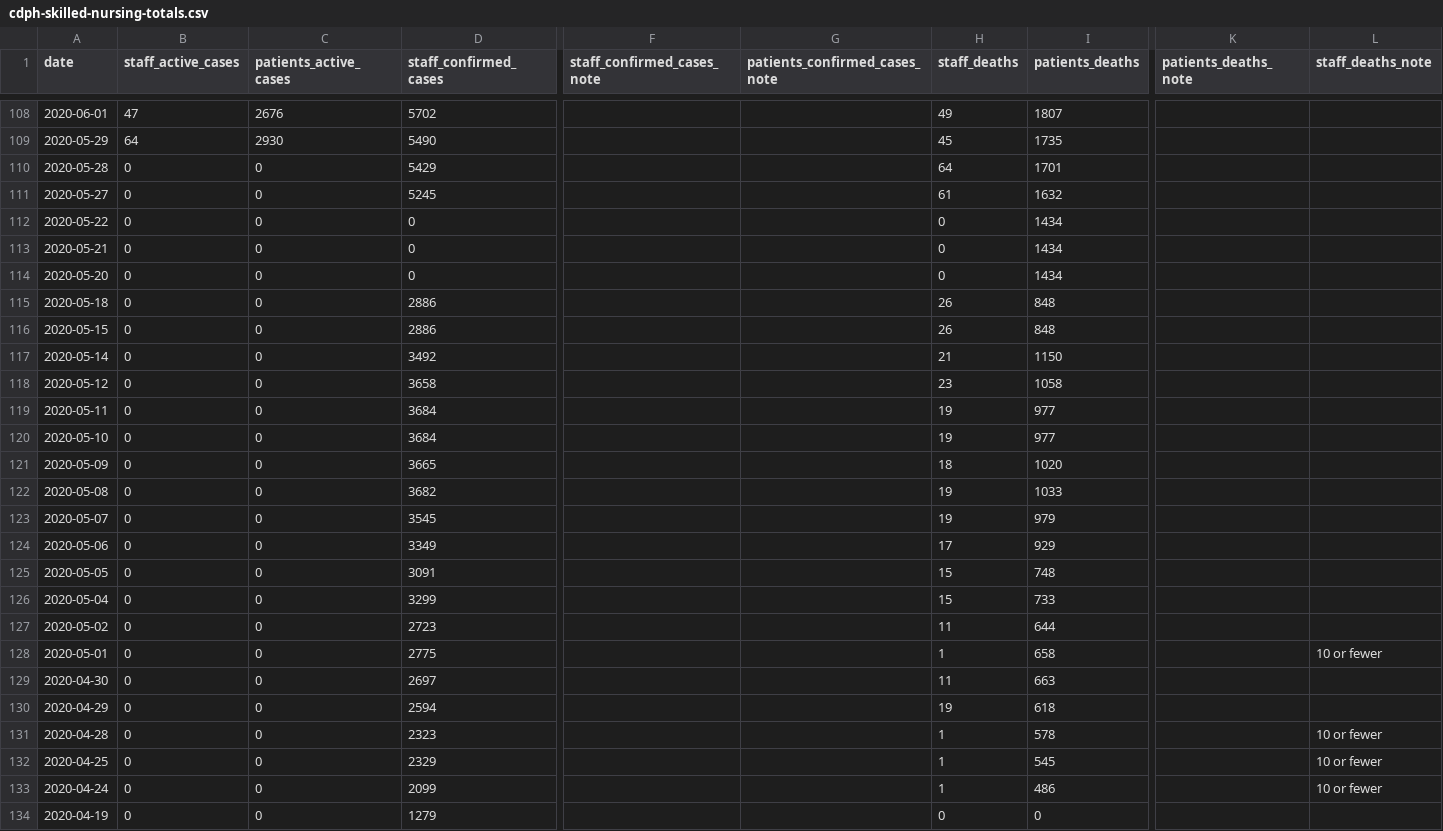
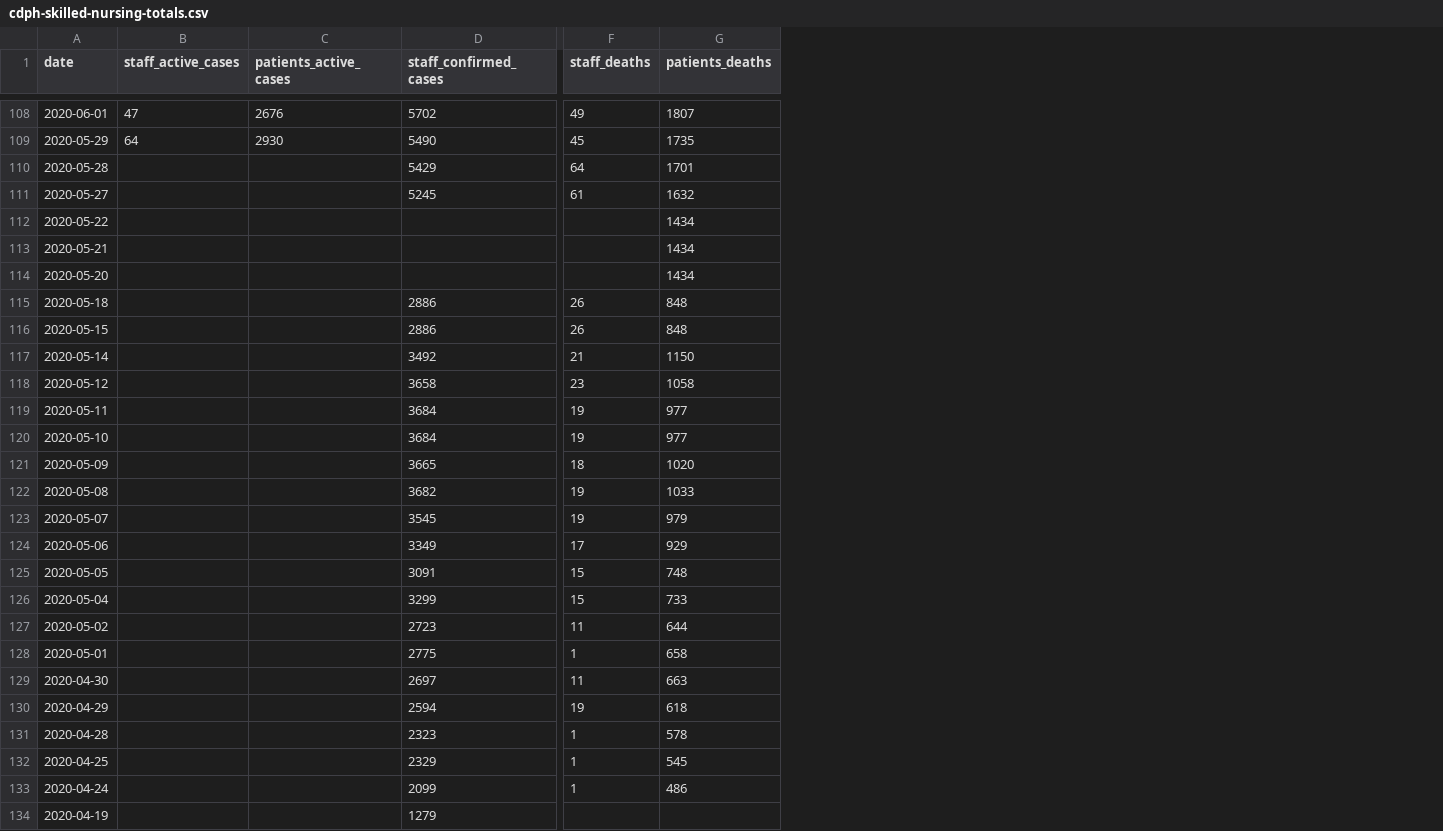
Before and after one commit to datadesk/california-coronavirus-data, a CSV file: cdph-skilled-nursing-totals.csv, drawn as a sheet; only a part is shown, gaps mark what is left out; removed rows and columns are numbered as before the commit, all else as after; the diff names each change by its address in the sheet, - before the commit and + after, or states it on an @@ line.

```diff
--- a/cdph-skilled-nursing-totals.csv
+++ b/cdph-skilled-nursing-totals.csv
-column F (staff_confirmed_cases_note), empty
-column G (patients_confirmed_cases_note), empty
-column K (patients_deaths_note), empty
-column L (staff_deaths_note), rows 128-133: 10 or fewer |  |  | 10 or fewer | 10 or fewer | 10 or fewer
-B110:B134 (staff_active_cases): 0
+B110:B134 (staff_active_cases): (empty)
-C110:C134 (patients_active_cases): 0
+C110:C134 (patients_active_cases): (empty)
-D112:D114 (staff_confirmed_cases): 0
+D112:D114 (staff_confirmed_cases): (empty)
-F112:F114 (staff_deaths): 0
+F112:F114 (staff_deaths): (empty)
-F134 (staff_deaths): 0
+F134 (staff_deaths): (empty)
-G134 (patients_deaths): 0
+G134 (patients_deaths): (empty)
```
Also changed, not shown: cdcr-state-totals.csv, cdph-adult-and-senior-care-totals.csv, 2 other files.
